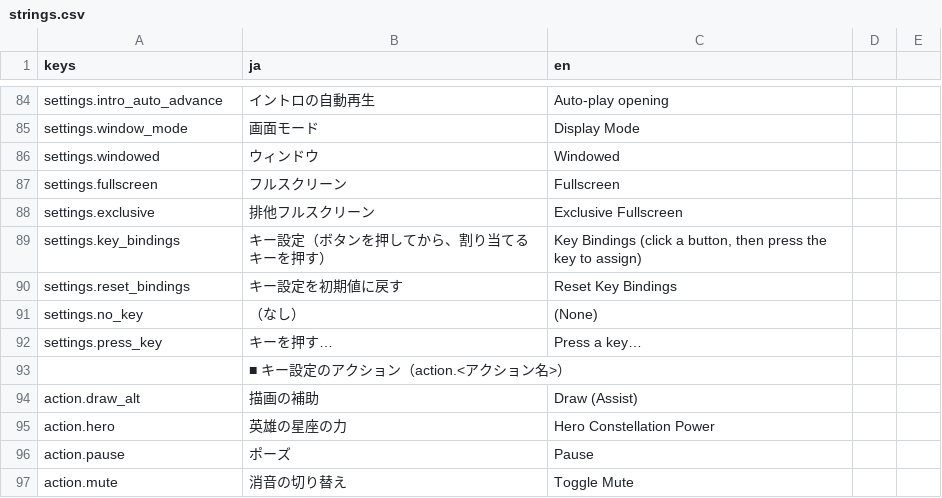
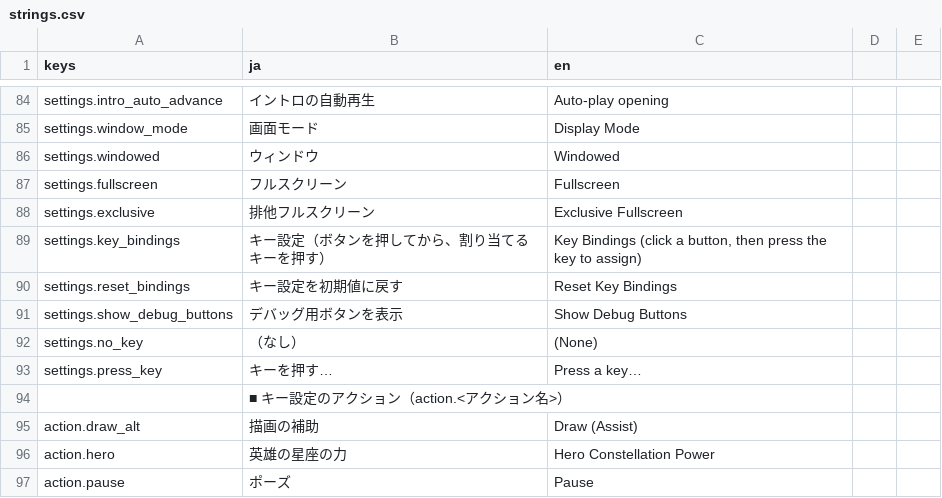
Before and after one commit to Tomatoguy1029/speed, a CSV file: speed/data/text/strings.csv, drawn as a sheet; only a part is shown, gaps mark what is left out; the shorter side is filled out with more unchanged rows.

Commit message:
Add saved option to hide debug buttons

```diff
--- a/speed/data/text/strings.csv
+++ b/speed/data/text/strings.csv
@@ -106,2 +106,3 @@ settings.key_bindings,キー設定（ボタンを押してから、割り当て
 settings.reset_bindings,キー設定を初期値に戻す,Reset Key Bindings
+settings.show_debug_buttons,デバッグ用ボタンを表示,Show Debug Buttons
 settings.no_key,（なし）,(None)
```
Also changed, not shown: 10 other files.
